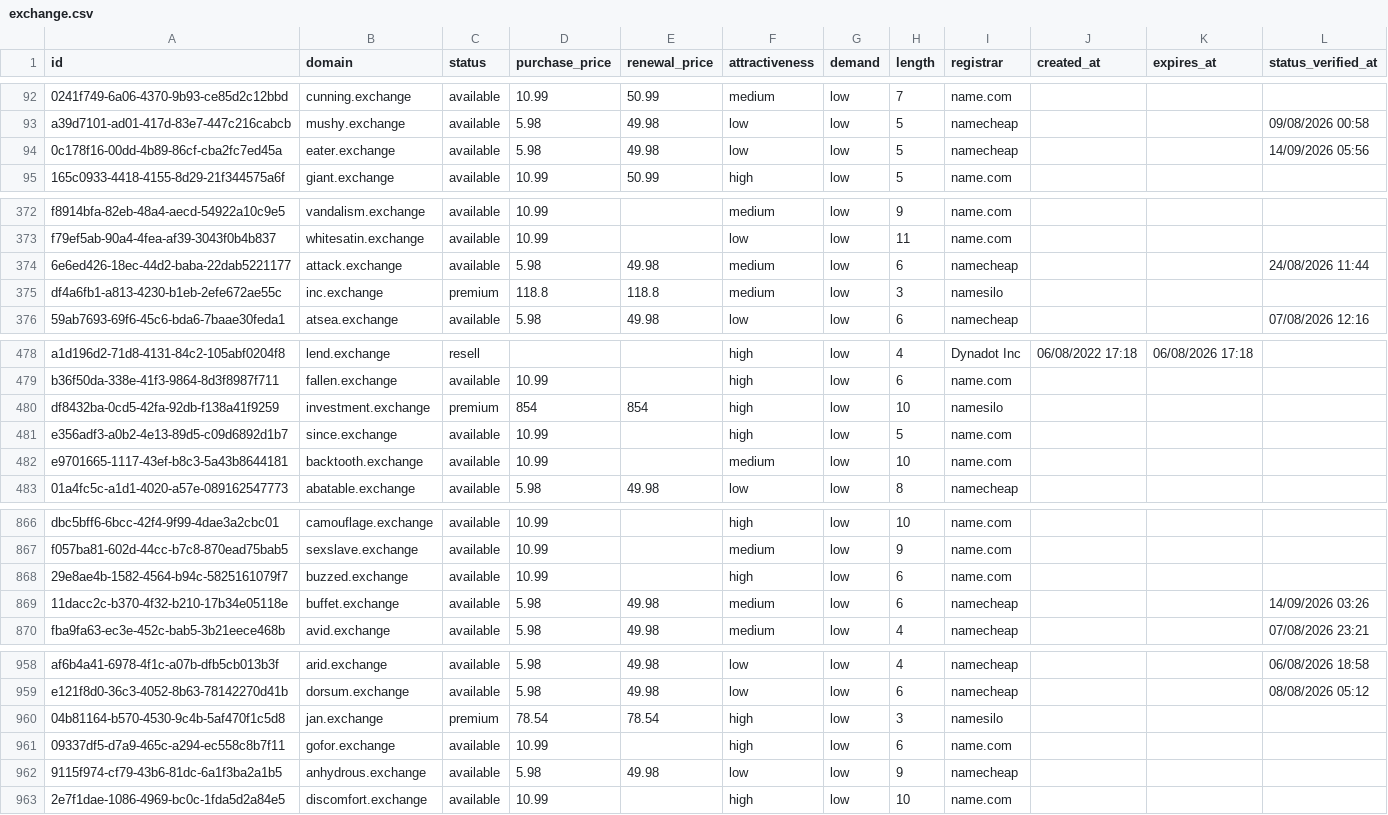
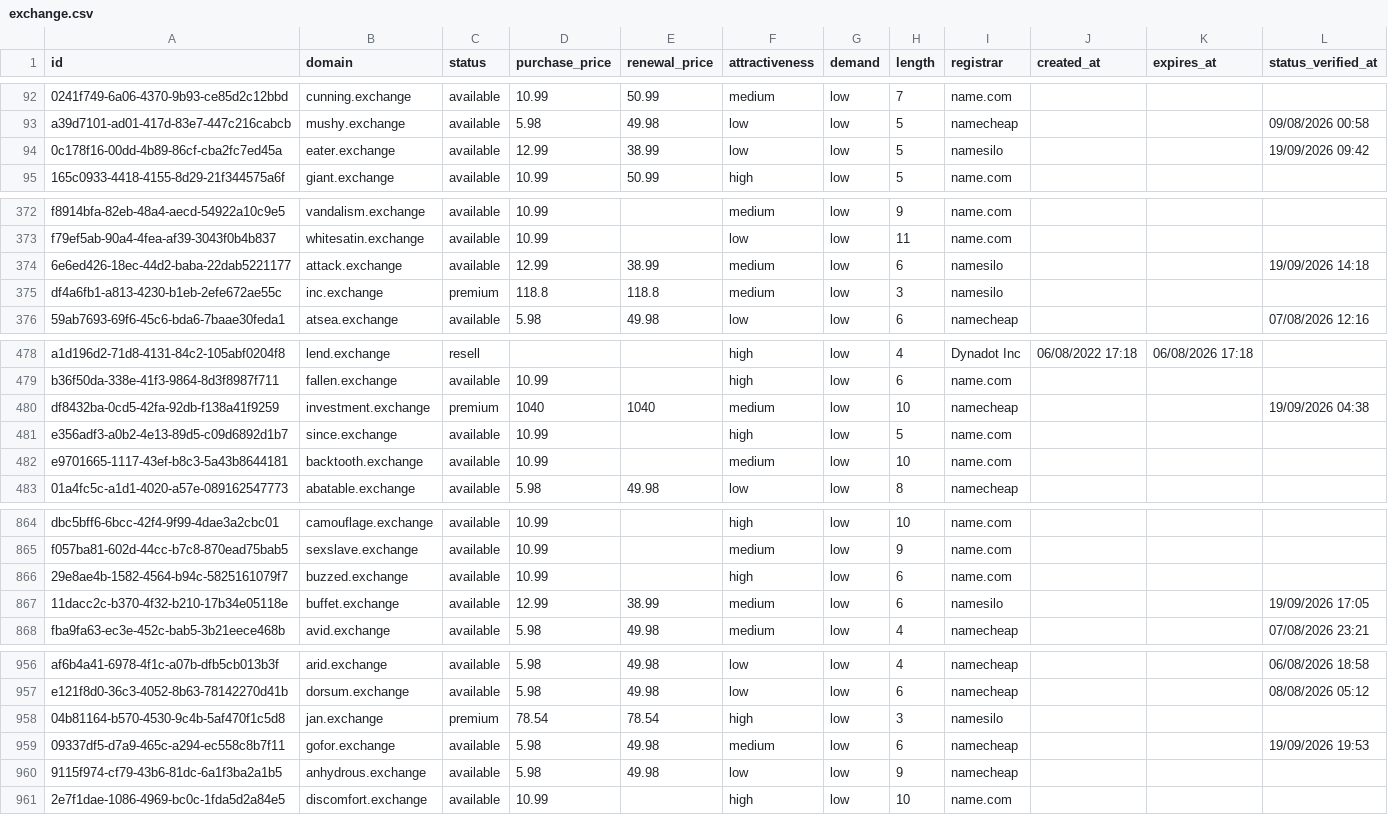
Before and after one commit to UniqueDomains/exchange-oneword-domains, a CSV file: exchange.csv, drawn as a sheet; only a part is shown, gaps mark what is left out; addresses are those after the commit; the diff covers the shown part only; the diff names each change by its address in the sheet, - before the commit and + after, or states it on an @@ line.

```diff
--- a/exchange.csv
+++ b/exchange.csv
-D94 (purchase_price): 5.98
+D94 (purchase_price): 12.99
-E94 (renewal_price): 49.98
+E94 (renewal_price): 38.99
-I94 (registrar): namecheap
+I94 (registrar): namesilo
-L94 (status_verified_at): 14/09/2026 05:56
+L94 (status_verified_at): 19/09/2026 09:42
-D374 (purchase_price): 5.98
+D374 (purchase_price): 12.99
-E374 (renewal_price): 49.98
+E374 (renewal_price): 38.99
-I374 (registrar): namecheap
+I374 (registrar): namesilo
-L374 (status_verified_at): 24/08/2026 11:44
+L374 (status_verified_at): 19/09/2026 14:18
-D480 (purchase_price): 854
+D480 (purchase_price): 1040
-E480 (renewal_price): 854
+E480 (renewal_price): 1040
-F480 (attractiveness): high
+F480 (attractiveness): medium
-I480 (registrar): namesilo
+I480 (registrar): namecheap
-L480 (status_verified_at): (empty)
+L480 (status_verified_at): 19/09/2026 04:38
-D867 (purchase_price): 5.98
+D867 (purchase_price): 12.99
-E867 (renewal_price): 49.98
+E867 (renewal_price): 38.99
-I867 (registrar): namecheap
+I867 (registrar): namesilo
-L867 (status_verified_at): 14/09/2026 03:26
+L867 (status_verified_at): 19/09/2026 17:05
-D959 (purchase_price): 10.99
+D959 (purchase_price): 5.98
-E959 (renewal_price): (empty)
+E959 (renewal_price): 49.98
-F959 (attractiveness): high
+F959 (attractiveness): medium
-I959 (registrar): name.com
+I959 (registrar): namecheap
-L959 (status_verified_at): (empty)
+L959 (status_verified_at): 19/09/2026 19:53
```
Also changed, not shown: 4 added rows, 4 removed rows and 60 edited cells elsewhere in this file, 4 other files.
